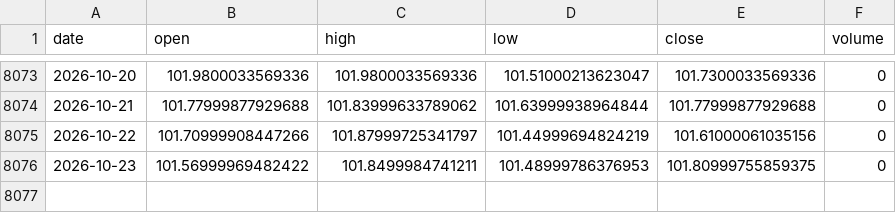
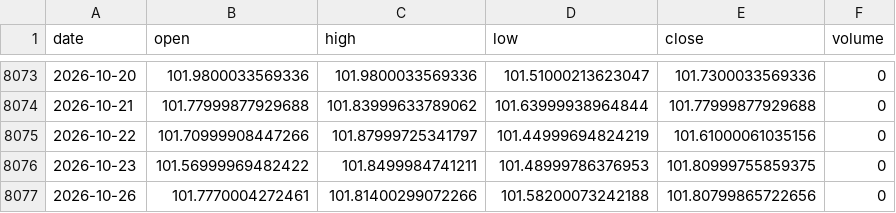
Before and after one commit to yousefjan2007-crypto/arena, a CSV file: data/cache/DX-Y.NYB.csv, drawn as a sheet; only a part is shown, gaps mark what is left out; the diff names each change by its address in the sheet, - before the commit and + after, or states it on an @@ line.

```diff
--- a/data/cache/DX-Y.NYB.csv
+++ b/data/cache/DX-Y.NYB.csv
+row 8077: 2026-10-26 | 101.7770004272461 | 101.81400299072266 | 101.58200073242188 | 101.80799865722656 | 0
```
Also changed, not shown: data/cache/_idx_VIX.csv, 5 other files.
